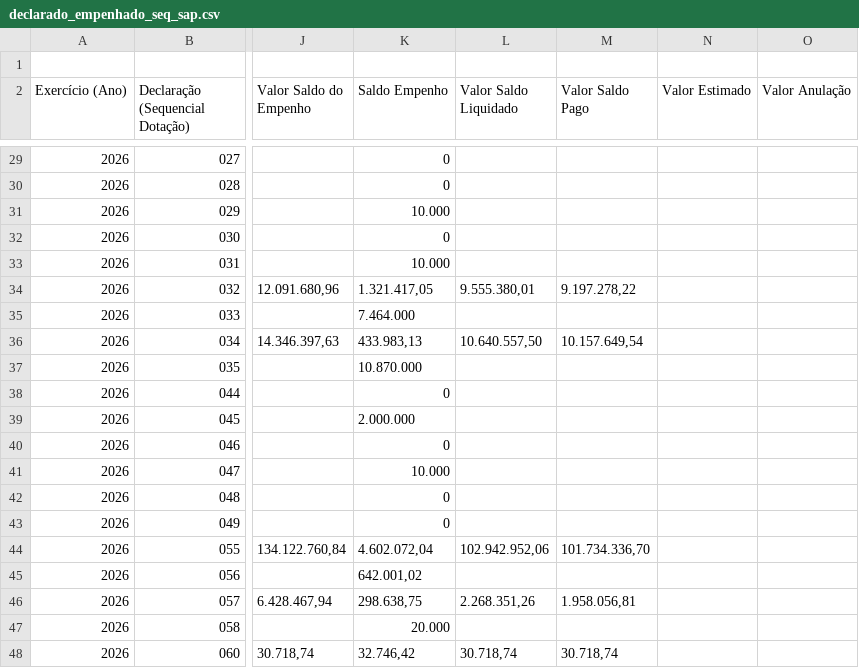
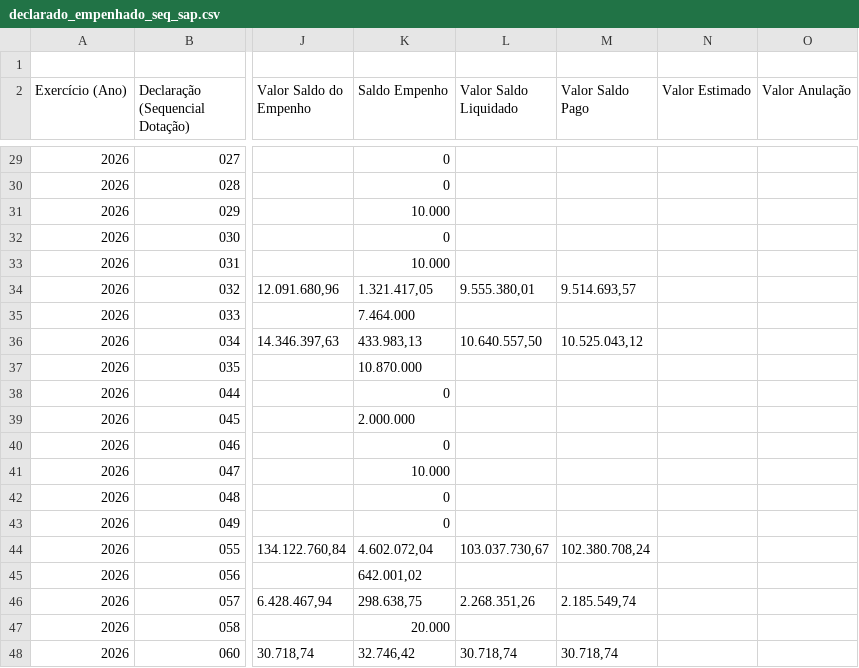
Before and after one commit to gpineconomia/painel-orcamento, a CSV file: data/declarado_empenhado_seq_sap.csv, drawn as a sheet; only a part is shown, gaps mark what is left out; the diff names each change by its address in the sheet, - before the commit and + after, or states it on an @@ line.

Commit message:
Atualização automática (24/11/2026 07:30): data/pca_2027_cache.xlsx, data/liquidado_mensal_sap.csv, data/declarado_empenhado_seq_sap.csv

```diff
--- a/data/declarado_empenhado_seq_sap.csv
+++ b/data/declarado_empenhado_seq_sap.csv
-M34 (Valor Saldo Pago): 9.197.278,22
+M34 (Valor Saldo Pago): 9.514.693,57
-M36 (Valor Saldo Pago): 10.157.649,54
+M36 (Valor Saldo Pago): 10.525.043,12
-L44 (Valor Saldo Liquidado): 102.942.952,06
+L44 (Valor Saldo Liquidado): 103.037.730,67
-M44 (Valor Saldo Pago): 101.734.336,70
+M44 (Valor Saldo Pago): 102.380.708,24
-M46 (Valor Saldo Pago): 1.958.056,81
+M46 (Valor Saldo Pago): 2.185.549,74
```
Also changed, not shown: data/liquidado_mensal_sap.csv, 1 other file.
